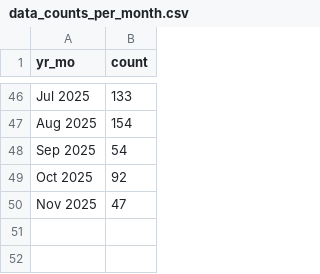
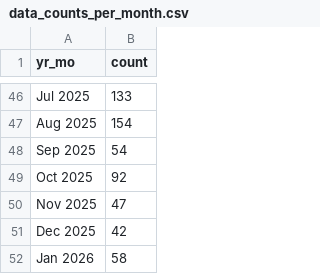
Before and after one commit to nychealth/drugchecking-data, a CSV file: data-tables/data_counts_per_month.csv, drawn as a sheet; only a part is shown, gaps mark what is left out.

```diff
--- a/data-tables/data_counts_per_month.csv
+++ b/data-tables/data_counts_per_month.csv
@@ -50 +50,3 @@ Oct 2025,92
 Nov 2025,47
+Dec 2025,42
+Jan 2026,58
```
Also changed, not shown: data-tables/data_multipanel_positivity.csv, 2 other files.
